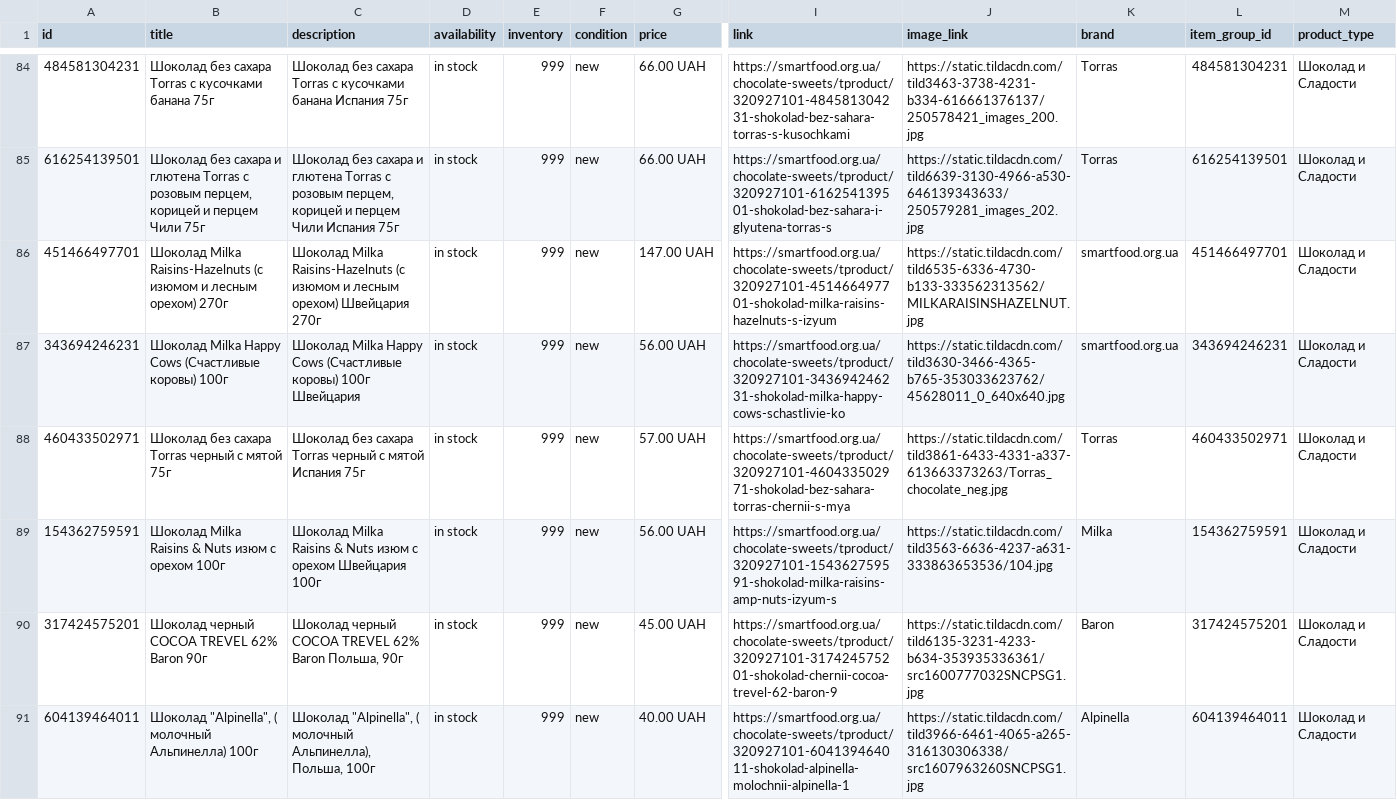
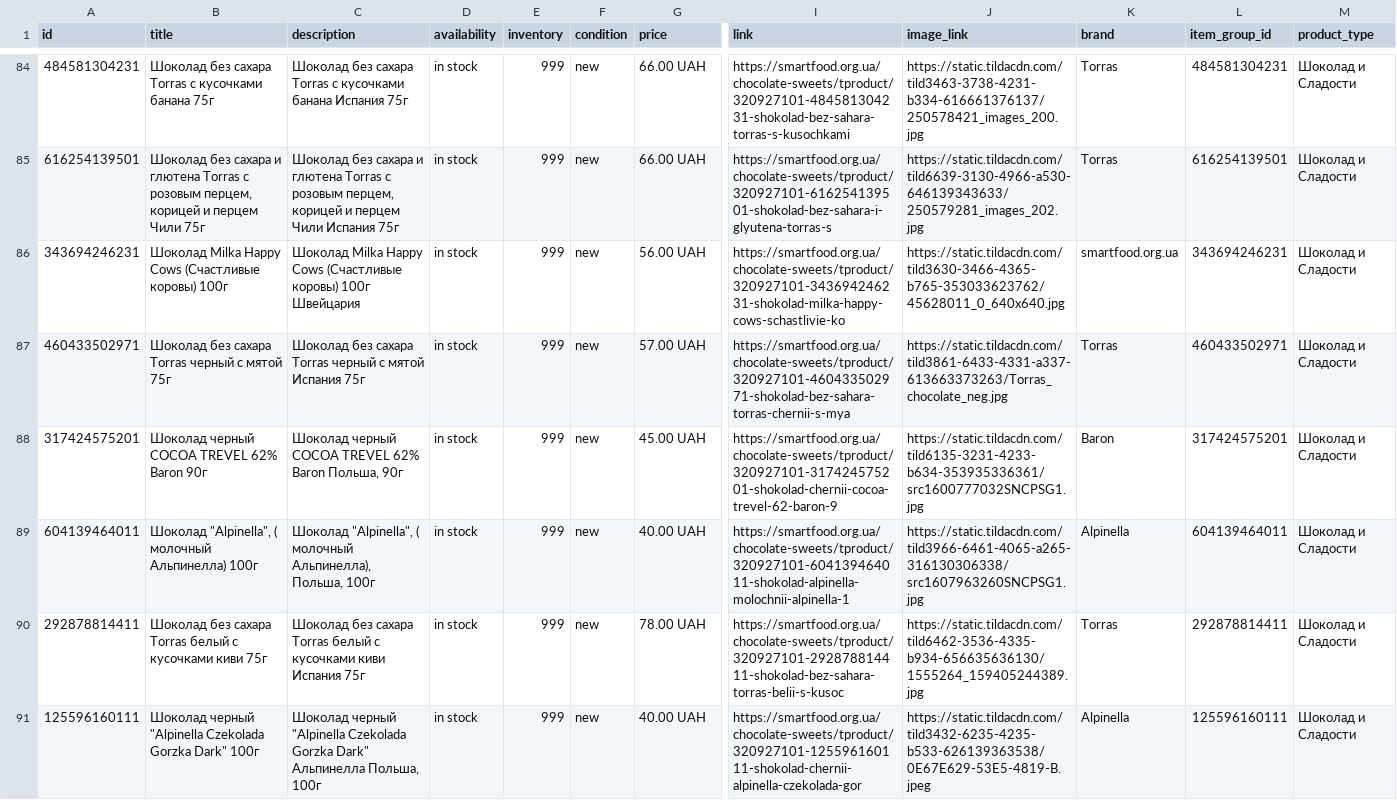
Before and after one commit to x35a/feed-handlers, a TSV file: output/merchant-free.tsv, drawn as a sheet; only a part is shown, gaps mark what is left out; the shorter side is filled out with more unchanged rows; rows hold the shown columns only; the diff names each change by its address in the sheet, - before the commit and + after, or states it on an @@ line.

```diff
--- a/output/merchant-free.tsv
+++ b/output/merchant-free.tsv
-row 86: 451466497701 | Шоколад Milka Raisins-Hazelnuts (с изюмом и лесным орехом) 270г | Шоколад Milka Raisins-Hazelnuts (с изюмом и лесным орехом) Швейцария 270г | in stock | 999 | new | 147.00 UAH | https://smartfood.org.ua/chocolate-sweets/tproduct/320927101-451466497701-shokolad-milka-raisins-hazelnuts-s-izyum | https://static.tildacdn.com/tild6535-6336-4730-b133-333562313562/MILKARAISINSHAZELNUT.jpg | smartfood.org.ua | 451466497701 | Шоколад и Сладости
-row 89: 154362759591 | Шоколад Milka Raisins & Nuts изюм с орехом 100г | Шоколад Milka Raisins & Nuts изюм с орехом Швейцария 100г | in stock | 999 | new | 56.00 UAH | https://smartfood.org.ua/chocolate-sweets/tproduct/320927101-154362759591-shokolad-milka-raisins-amp-nuts-izyum-s | https://static.tildacdn.com/tild3563-6636-4237-a631-333863653536/104.jpg | Milka | 154362759591 | Шоколад и Сладости
```
Also changed, not shown: output/merchant-ad.tsv, 2 other files.
